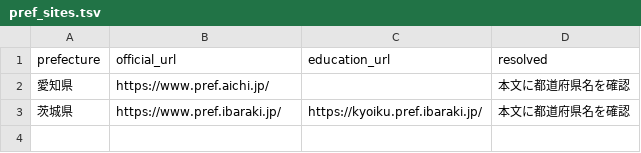
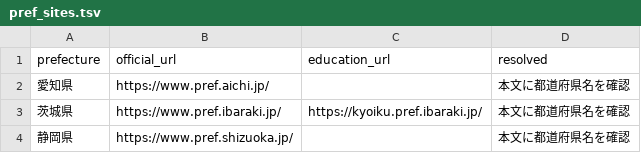
Before and after one commit to inezoine-web/wasshoy-, a TSV file: registry/pref_sites.tsv, drawn as a sheet; the diff names each change by its address in the sheet, - before the commit and + after, or states it on an @@ line.

```diff
--- a/registry/pref_sites.tsv
+++ b/registry/pref_sites.tsv
+row 4: 静岡県 | https://www.pref.shizuoka.jp/ |  | 本文に都道府県名を確認
```
Also changed, not shown: registry/sites.tsv, 1 other file.
